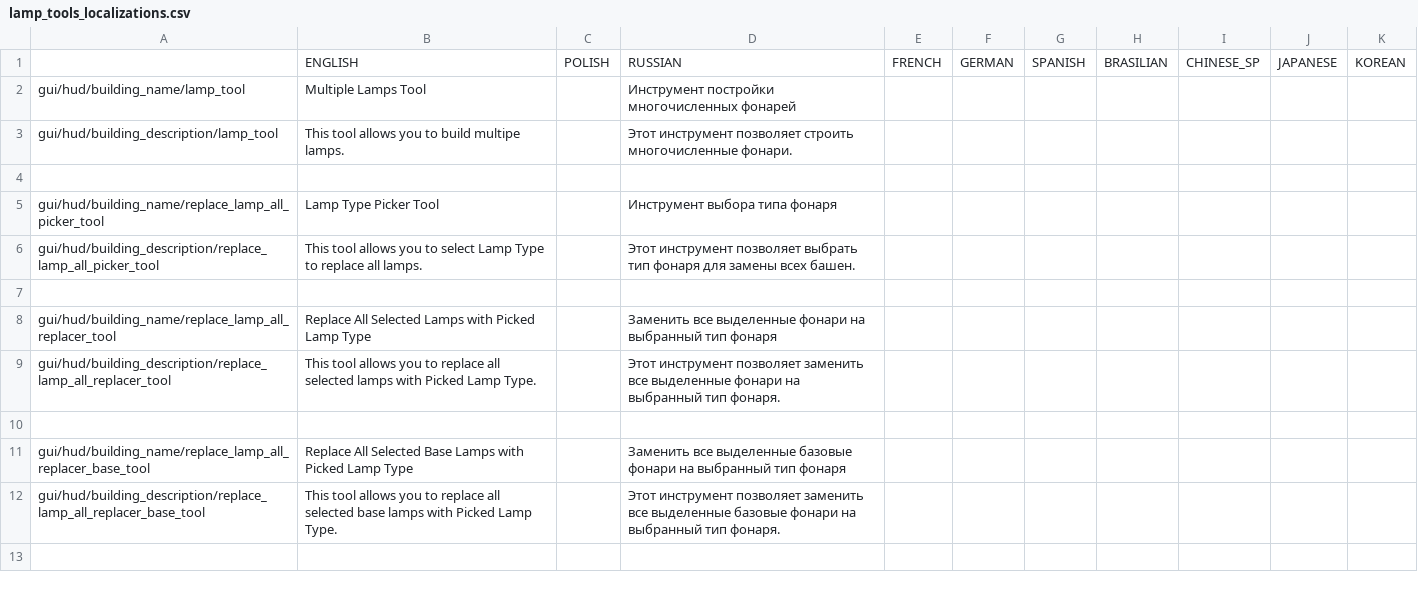
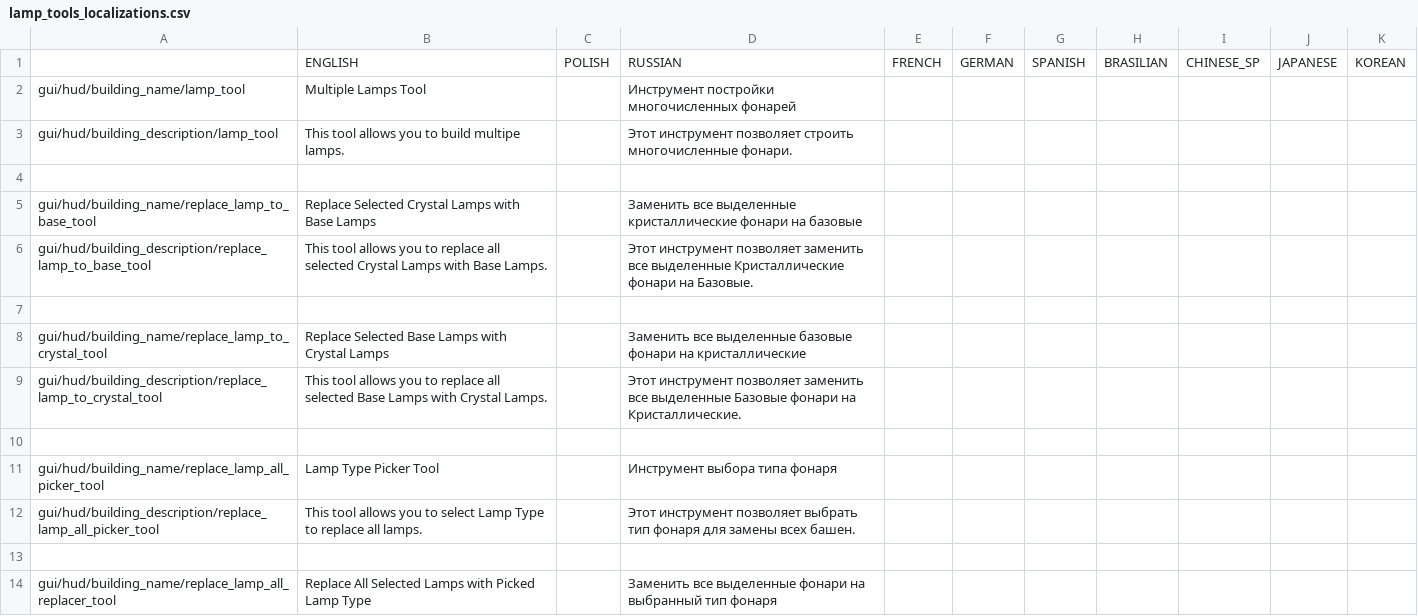
Before and after one commit to PonomarevDmitry/RiftbreakersMods, a CSV file: LampTools/gui/lamp_tools_localizations.csv, drawn as a sheet; only a part is shown; the shorter side is filled out with more unchanged rows; the diff names each change by its address in the sheet, - before the commit and + after, or states it on an @@ line.

Commit message:
LampTools. Adding replacement tools to replace base lamps to crystal.

```diff
--- a/LampTools/gui/lamp_tools_localizations.csv
+++ b/LampTools/gui/lamp_tools_localizations.csv
+row 5: gui/hud/building_name/replace_lamp_to_base_tool | Replace Selected Crystal Lamps with Base Lamps |  | Заменить все выделенные кристаллические фонари на базовые
+row 6: gui/hud/building_description/replace_lamp_to_base_tool | This tool allows you to replace all selected Crystal Lamps with Base Lamps. |  | Этот инструмент позволяет заменить все выделенные Кристаллические фонари на Базовые.
+row 7: (empty)
+row 8: gui/hud/building_name/replace_lamp_to_crystal_tool | Replace Selected Base Lamps with Crystal Lamps |  | Заменить все выделенные базовые фонари на кристаллические
+row 9: gui/hud/building_description/replace_lamp_to_crystal_tool | This tool allows you to replace all selected Base Lamps with Crystal Lamps. |  | Этот инструмент позволяет заменить все выделенные Базовые фонари на Кристаллические.
+row 10: (empty)
```
Also changed, not shown: 10 other files.
